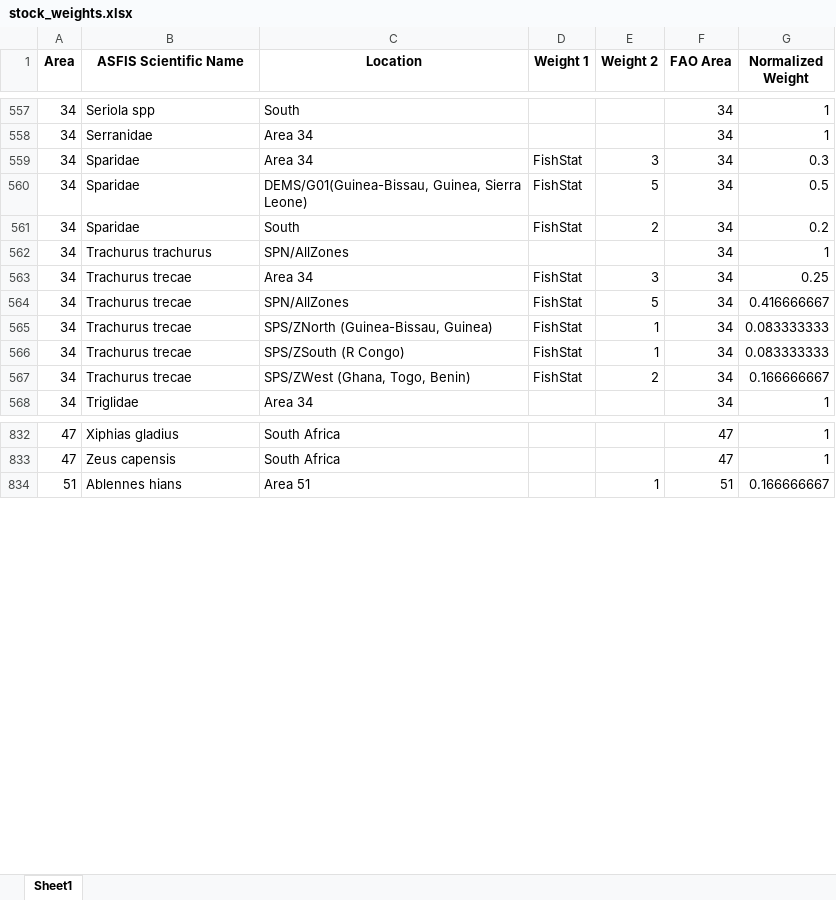
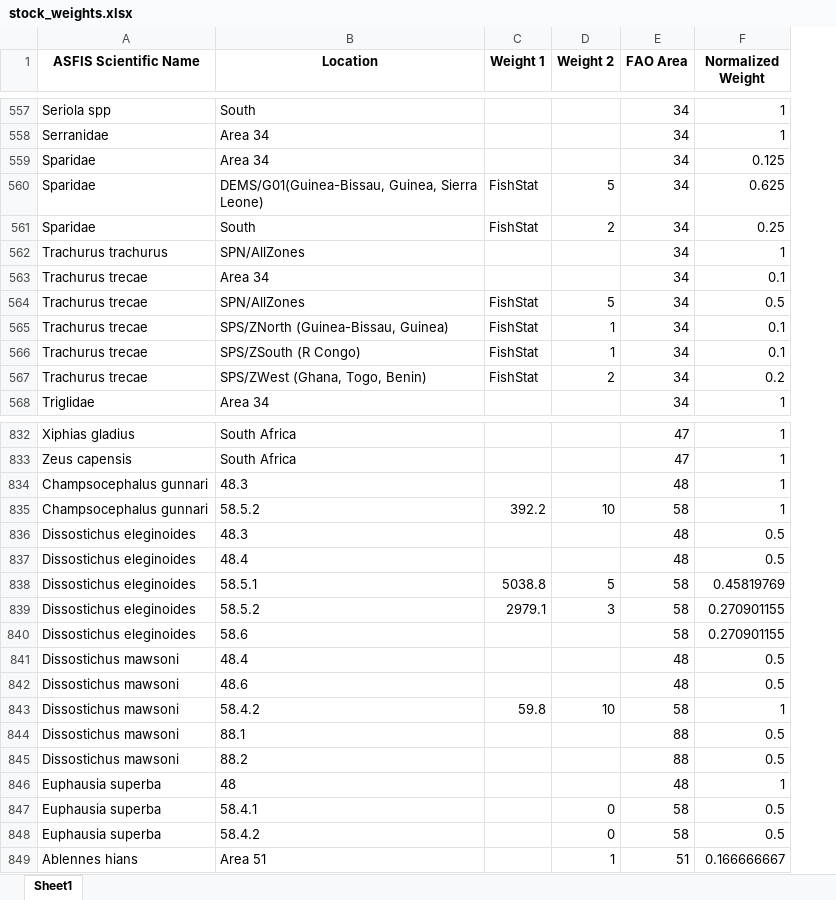
Before and after one commit to samirjohnson48/SOSI-2025, an Excel workbook: output/clean_data/stock_weights.xlsx, sheet Sheet1, drawn as a sheet; only a part is shown, gaps mark what is left out; values as stored, in another font and other column widths than the file's, no borders; removed rows and columns are numbered as before the commit, all else as after; the diff covers the shown part only; the diff names each change by its address in the sheet, - before the commit and + after, or states it on an @@ line.

```diff
--- a/output/clean_data/stock_weights.xlsx (sheet Sheet1)
+++ b/output/clean_data/stock_weights.xlsx (sheet Sheet1)
-column A (Area), rows 557-568: all 34; rows 832-834: 47 | 47 | 51
-C559 (Weight 1): FishStat
+C559 (Weight 1): (empty)
-D559 (Weight 2): 3
+D559 (Weight 2): (empty)
-F559 (Normalized Weight): 0.3
+F559 (Normalized Weight): 0.125
-F560 (Normalized Weight): 0.5
+F560 (Normalized Weight): 0.625
-F561 (Normalized Weight): 0.2
+F561 (Normalized Weight): 0.25
-C563 (Weight 1): FishStat
+C563 (Weight 1): (empty)
-D563 (Weight 2): 3
+D563 (Weight 2): (empty)
-F563 (Normalized Weight): 0.25
+F563 (Normalized Weight): 0.1
-F564 (Normalized Weight): 0.416666667
+F564 (Normalized Weight): 0.5
-F565:F566 (Normalized Weight): 0.083333333
+F565:F566 (Normalized Weight): 0.1
-F567 (Normalized Weight): 0.166666667
+F567 (Normalized Weight): 0.2
@@ row 2449 moved to row 834: Champsocephalus gunnari @@
+row 835: Champsocephalus gunnari | 58.5.2 | 392.2 | 10 | 58 | 1
@@ row 2451 moved to row 836: Dissostichus eleginoides @@
@@ row 2452 moved to row 837: Dissostichus eleginoides @@
+row 838: Dissostichus eleginoides | 58.5.1 | 5038.8 | 5 | 58 | 0.45819769
+row 839: Dissostichus eleginoides | 58.5.2 | 2979.1 | 3 | 58 | 0.270901155
+row 840: Dissostichus eleginoides | 58.6 |  |  | 58 | 0.270901155
@@ row 2456 moved to row 841: Dissostichus mawsoni @@
@@ row 2457 moved to row 842: Dissostichus mawsoni @@
+row 843: Dissostichus mawsoni | 58.4.2 | 59.8 | 10 | 58 | 1
@@ row 2459 moved to row 844: Dissostichus mawsoni @@
@@ row 2460 moved to row 845: Dissostichus mawsoni @@
@@ row 2461 moved to row 846: Euphausia superba @@
+row 847: Euphausia superba | 58.4.1 |  | 0 | 58 | 0.5
+row 848: Euphausia superba | 58.4.2 |  | 0 | 58 | 0.5
```
Also changed, not shown: 7 removed rows, 85 moved rows and 53 edited cells elsewhere in this sheet, output/clean_data/species_landings.xlsx, output/clean_data/stock_assessments.xlsx, 10 other files.
